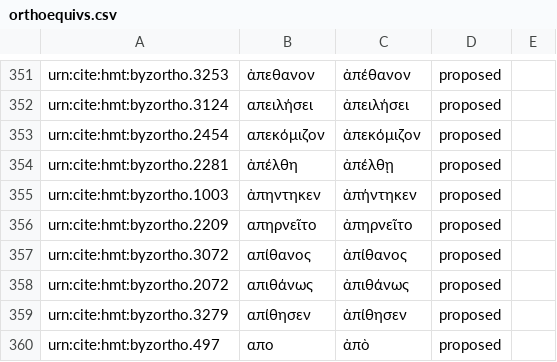
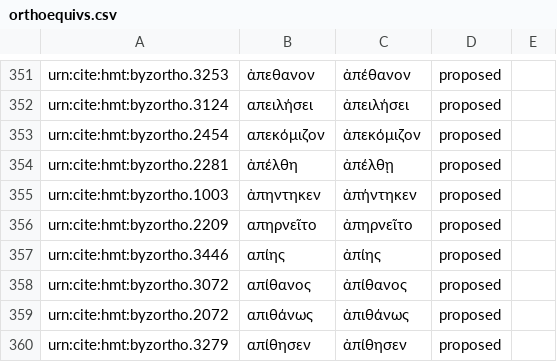
Before and after one commit to homermultitext/byzortho, a CSV file: orthoequivs.csv, drawn as a sheet; only a part is shown, gaps mark what is left out; the shorter side is filled out with more unchanged rows.

Commit message:
Update orthoequivs.csv

```diff
--- a/orthoequivs.csv
+++ b/orthoequivs.csv
@@ -356,2 +356,3 @@ urn:cite:hmt:byzortho.1003,ἀπηντηκεν,ἀπήντηκεν,proposed,
 urn:cite:hmt:byzortho.2209,απηρνεῖτο,ἀπηρνεῖτο,proposed,
+urn:cite:hmt:byzortho.3446,απίης,ἀπίης,proposed,
 urn:cite:hmt:byzortho.3072,απίθανος,ἀπίθανος,proposed,
```
